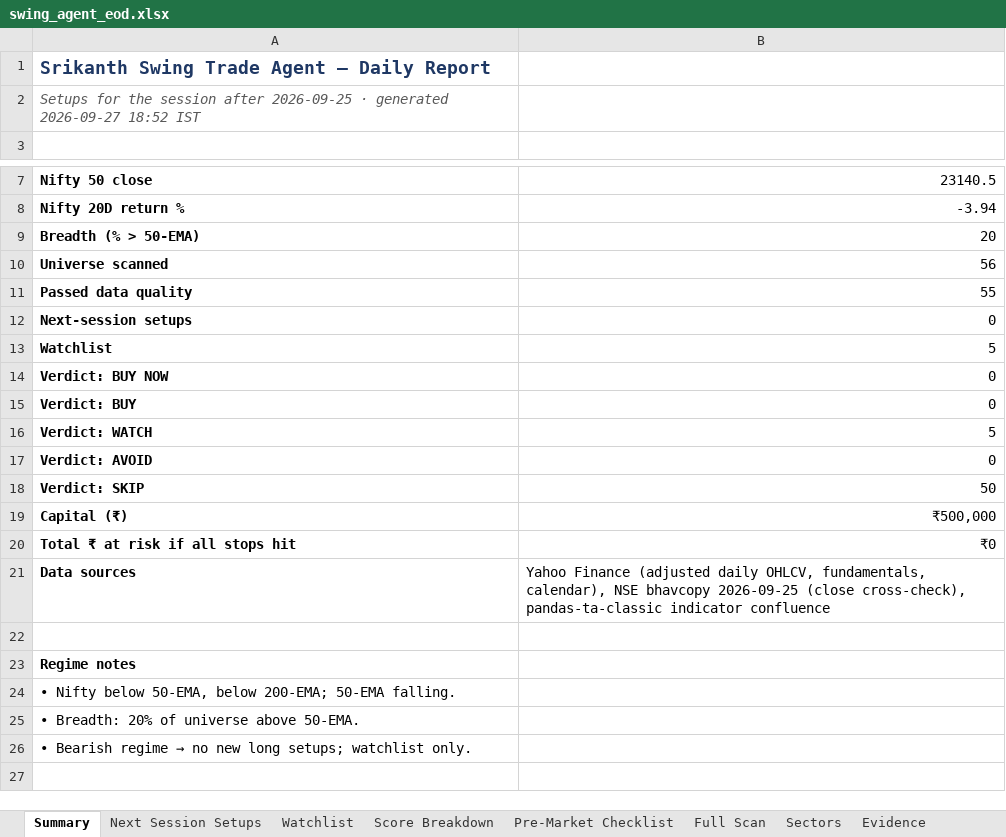
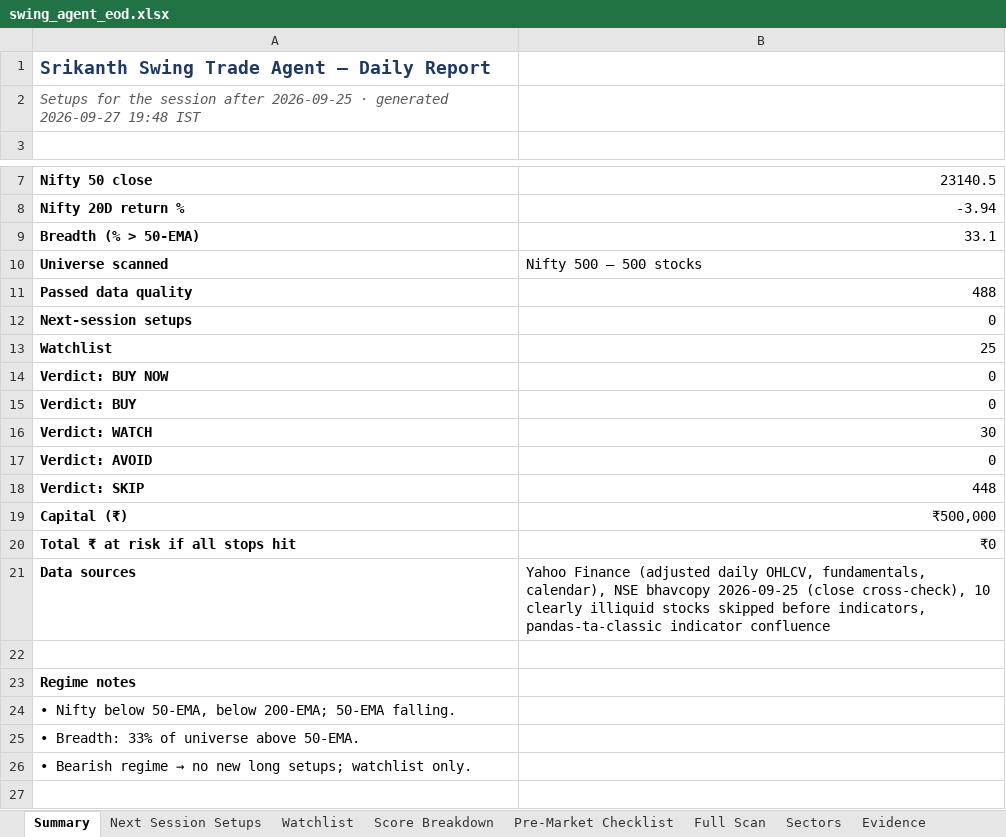
Before and after one commit to KGR1516/srikanth-swing-trade-agent, an Excel workbook: data/output/history/2026-09-25/swing_agent_eod.xlsx, sheet Summary, drawn as a sheet; only a part is shown, gaps mark what is left out; values as stored, in another font and other column widths than the file's, no borders; the diff names each change by its address in the sheet, - before the commit and + after, or states it on an @@ line.

```diff
--- a/data/output/history/2026-09-25/swing_agent_eod.xlsx (sheet Summary)
+++ b/data/output/history/2026-09-25/swing_agent_eod.xlsx (sheet Summary)
-A2: …generated 2026-09-27 18:52 IST
+A2: …generated 2026-09-27 19:48 IST
-B9: 20
+B9: 33.1
-B10: 56
+B10: Nifty 500 — 500 stocks
-B11: 55
+B11: 488
-B13: 5
+B13: 25
-B16: 5
+B16: 30
-B18: 50
+B18: 448
-B21: …(close cross-check), pandas-ta-classic indicator…
+B21: …(close cross-check), 10 clearly illiquid stocks skipped before indicators, pandas-ta-classic indicator…
-A25: • Breadth: 20% of universe above 50-EMA.
+A25: • Breadth: 33% of universe above 50-EMA.
```
Also changed, not shown: sheet Full Scan, sheet Evidence, sheet Data Quality, sheet Score Breakdown, sheet Watchlist, sheet Sectors, data/output/swing_agent.xlsx, 3 other files.
